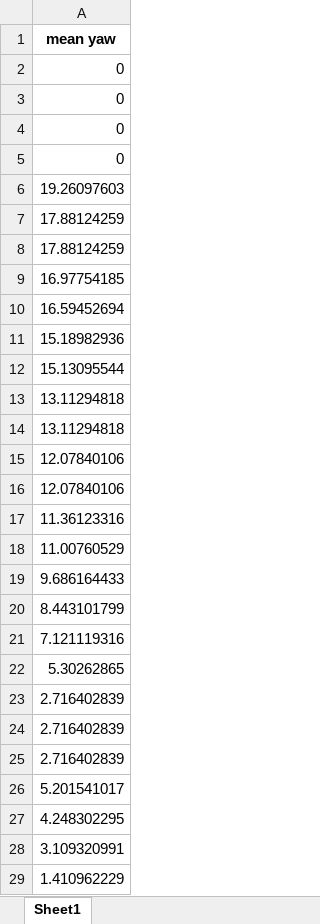
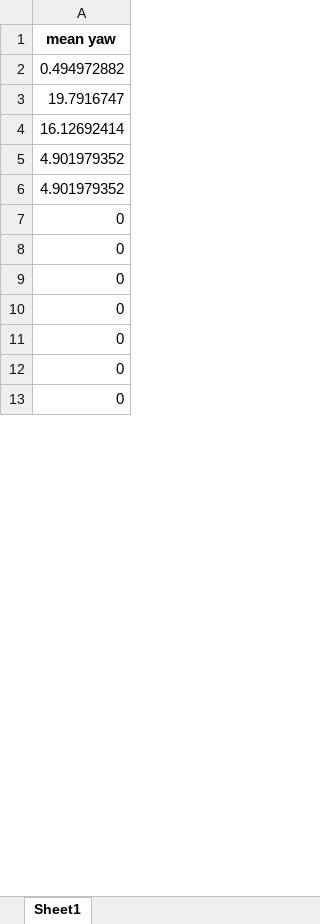
Before and after one commit to davidpilecek/aie2, an Excel workbook: output2.xlsx, sheet Sheet1, drawn as a sheet; only a part is shown; the shorter side is filled out with more unchanged rows; values as stored, in another font and other column widths than the file's, no borders; removed rows and columns are numbered as before the commit, all else as after; the diff covers the shown part only; the diff names each change by its address in the sheet, - before the commit and + after, or states it on an @@ line.

```diff
--- a/output2.xlsx (sheet Sheet1)
+++ b/output2.xlsx (sheet Sheet1)
+row 2: 0.494972882
+row 3: 19.7916747
+row 4: 16.12692414
+row 5: 4.901979352
+row 6: 4.901979352
-row 6: 19.26097603
-row 7: 17.88124259
-row 8: 17.88124259
-row 9: 16.97754185
-row 10: 16.59452694
-row 11: 15.18982936
-row 12: 15.13095544
-row 13: 13.11294818
-row 14: 13.11294818
-row 15: 12.07840106
-row 16: 12.07840106
-row 17: 11.36123316
-row 18: 11.00760529
-row 19: 9.686164433
-row 20: 8.443101799
-row 21: 7.121119316
-row 22: 5.30262865
-row 23: 2.716402839
-row 24: 2.716402839
-row 25: 2.716402839
-row 26: 5.201541017
-row 27: 4.248302295
-row 28: 3.109320991
-row 29: 1.410962229
```
Also changed, not shown: 356 added rows, 49 removed rows and 2 moved rows elsewhere in this sheet, output1.xlsx, output3.xlsx, 21 other files.
